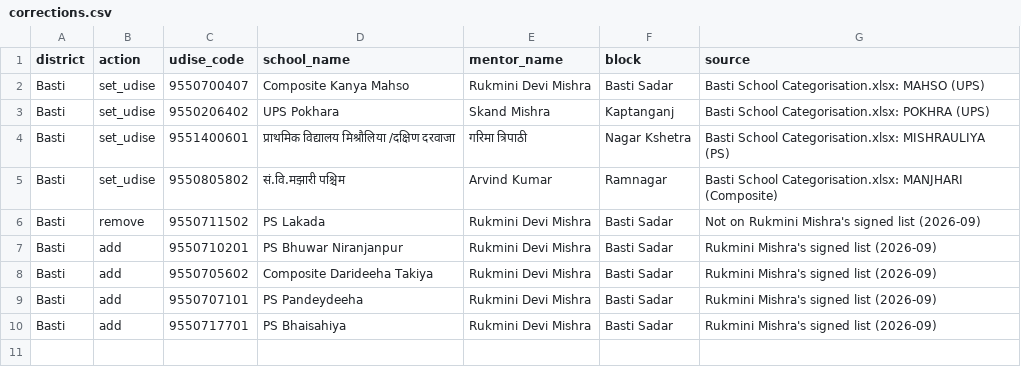
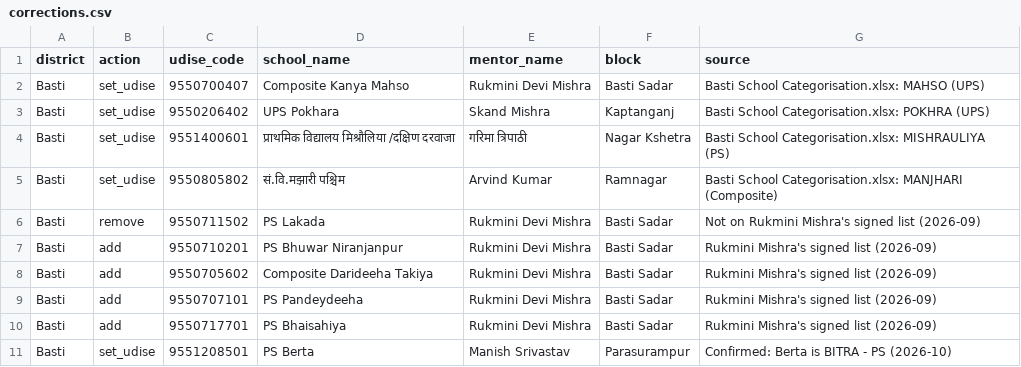
Before and after one commit to AdiChandrashekar/arp-ssp-dashboard, a CSV file: data/ssp/corrections.csv, drawn as a sheet; the diff names each change by its address in the sheet, - before the commit and + after, or states it on an @@ line.

```diff
--- a/data/ssp/corrections.csv
+++ b/data/ssp/corrections.csv
+row 11: Basti | set_udise | 9551208501 | PS Berta | Manish Srivastav | Parasurampur | Confirmed: Berta is BITRA - PS (2026-10)
```
Also changed, not shown: 12 other files.
